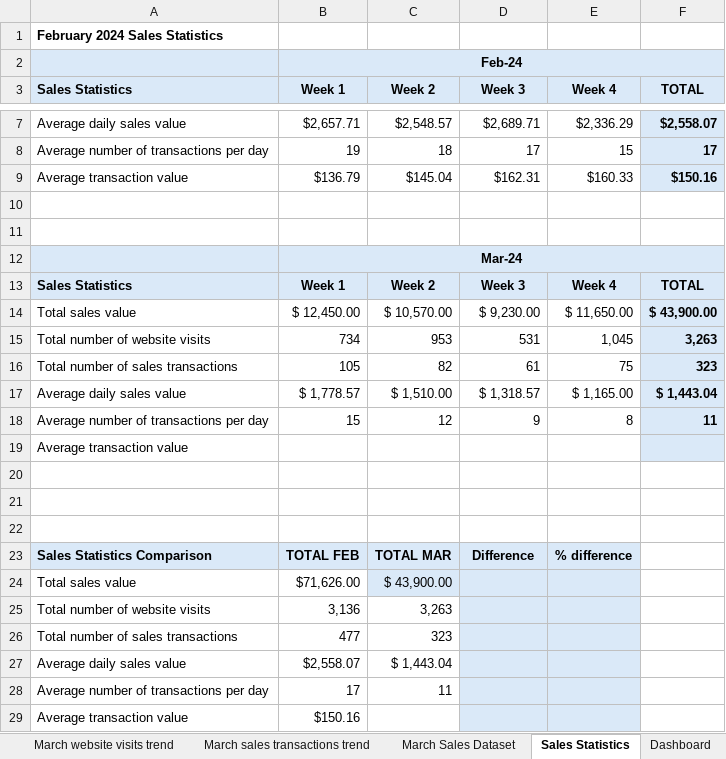
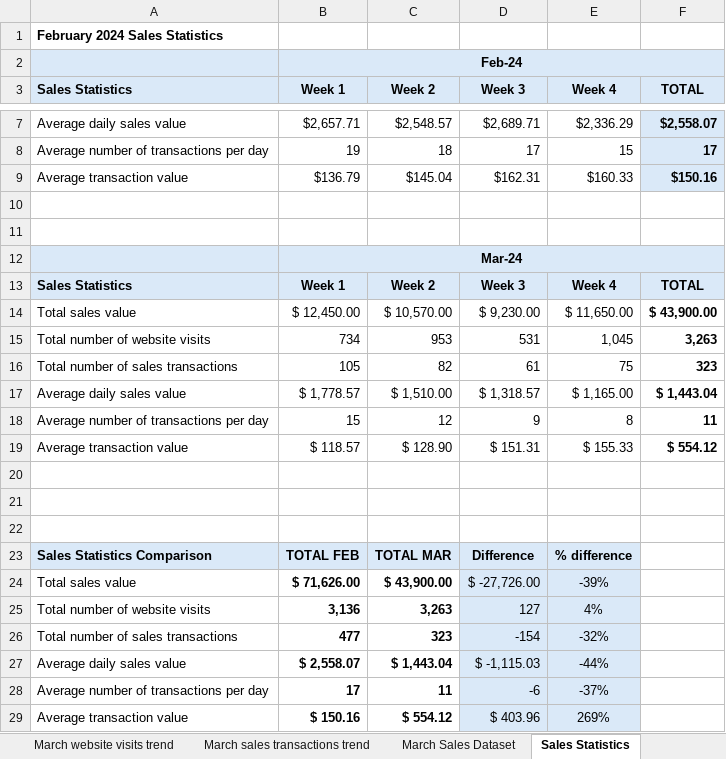
Before and after one commit to Bheki0987/Northwind-Trading-Root-Cause-Analysis-and-Project-Recommendation, an Excel workbook: Sales-Data-and-Statistics.xlsx, sheet Sales Statistics, drawn as a sheet; only a part is shown, gaps mark what is left out; values as stored, in another font and other column widths than the file's, no borders; removed rows and columns are numbered as before the commit, all else as after; the diff names each change by its address in the sheet, - before the commit and + after, or states it on an @@ line.

Commit message:
Add files via upload

```diff
--- a/Sales-Data-and-Statistics.xlsx (sheet Sales Statistics)
+++ b/Sales-Data-and-Statistics.xlsx (sheet Sales Statistics)
-F14:F18 fill: #DAE9F8
+F14:F18 fill: none
-row 19: Average transaction value
+row 19: Average transaction value | $ 118.57 | $ 128.90 | $ 151.31 | $ 155.33 | $ 554.12
-row 24: Total sales value | $71,626.00 | $ 43,900.00
+row 24: Total sales value | $ 71,626.00 | $ 43,900.00 | $ -27,726.00 | -39%
-B25:C26 bold: off
+B25:C26 bold: on
-D25 (Week 3): (empty)
+D25 (Week 3): 127
-E25 (Week 4): (empty)
+E25 (Week 4): 4%
-D26 (Week 3): (empty)
+D26 (Week 3): -154
-E26 (Week 4): (empty)
+E26 (Week 4): -32%
-row 27: Average daily sales value | $2,558.07 | $ 1,443.04
+row 27: Average daily sales value | $ 2,558.07 | $ 1,443.04 | $ -1,115.03 | -44%
-B28:C28 bold: off
+B28:C28 bold: on
-D28 (Week 3): (empty)
+D28 (Week 3): -6
-E28 (Week 4): (empty)
+E28 (Week 4): -37%
-row 29: Average transaction value | $150.16
+row 29: Average transaction value | $ 150.16 | $ 554.12 | $ 403.96 | 269%
```
Also changed, not shown: other sheet tabs, charts or pictures.
